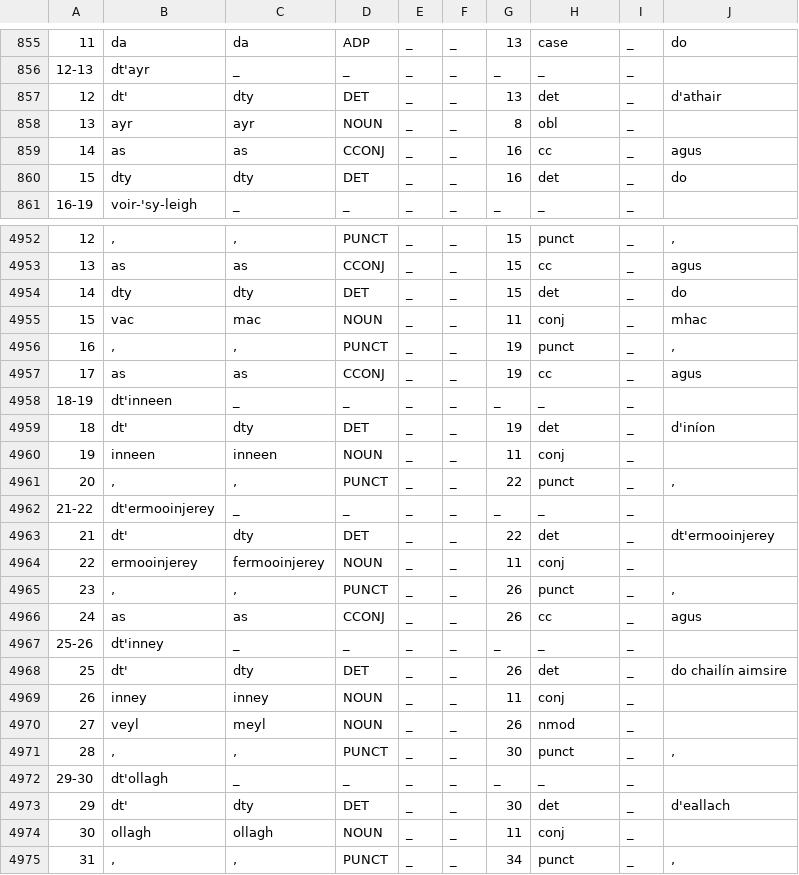
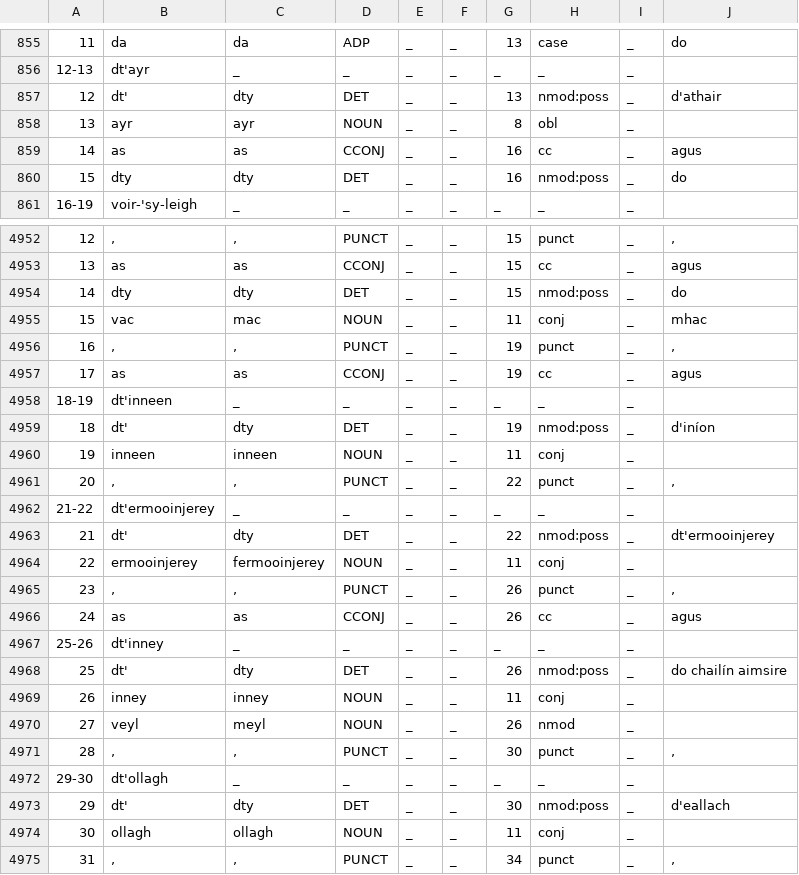
Before and after one commit to kscanne/gaelg, a TSV file: ud/gold/gold.tsv, drawn as a sheet; only a part is shown, gaps mark what is left out; the diff covers the shown part only.

Commit message:
other possessives now nmod:poss

```diff
--- a/ud/gold/gold.tsv
+++ b/ud/gold/gold.tsv
@@ -876,6 +876,6 @@
 12-13	dt'ayr	_	_	_	_	_	_	_	
-12	dt'	dty	DET	_	_	13	det	_	d'athair
+12	dt'	dty	DET	_	_	13	nmod:poss	_	d'athair
 13	ayr	ayr	NOUN	_	_	8	obl	_	
 14	as	as	CCONJ	_	_	16	cc	_	agus
-15	dty	dty	DET	_	_	16	det	_	do
+15	dty	dty	DET	_	_	16	nmod:poss	_	do
 16-19	voir-'sy-leigh	_	_	_	_	_	_	_	
@@ -5150,3 +5150,3 @@
 13	as	as	CCONJ	_	_	15	cc	_	agus
-14	dty	dty	DET	_	_	15	det	_	do
+14	dty	dty	DET	_	_	15	nmod:poss	_	do
 15	vac	mac	NOUN	_	_	11	conj	_	mhac
@@ -5155,3 +5155,3 @@
 18-19	dt'inneen	_	_	_	_	_	_	_	
-18	dt'	dty	DET	_	_	19	det	_	d'iníon
+18	dt'	dty	DET	_	_	19	nmod:poss	_	d'iníon
 19	inneen	inneen	NOUN	_	_	11	conj	_	
@@ -5159,3 +5159,3 @@
 21-22	dt'ermooinjerey	_	_	_	_	_	_	_	
-21	dt'	dty	DET	_	_	22	det	_	dt'ermooinjerey
+21	dt'	dty	DET	_	_	22	nmod:poss	_	dt'ermooinjerey
 22	ermooinjerey	fermooinjerey	NOUN	_	_	11	conj	_	
@@ -5164,3 +5164,3 @@
 25-26	dt'inney	_	_	_	_	_	_	_	
-25	dt'	dty	DET	_	_	26	det	_	do chailín aimsire
+25	dt'	dty	DET	_	_	26	nmod:poss	_	do chailín aimsire
 26	inney	inney	NOUN	_	_	11	conj	_	
@@ -5169,3 +5169,3 @@
 29-30	dt'ollagh	_	_	_	_	_	_	_	
-29	dt'	dty	DET	_	_	30	det	_	d'eallach
+29	dt'	dty	DET	_	_	30	nmod:poss	_	d'eallach
 30	ollagh	ollagh	NOUN	_	_	11	conj	_	
```
Also changed, not shown: 149 edited cells elsewhere in this file, 1 other file.
